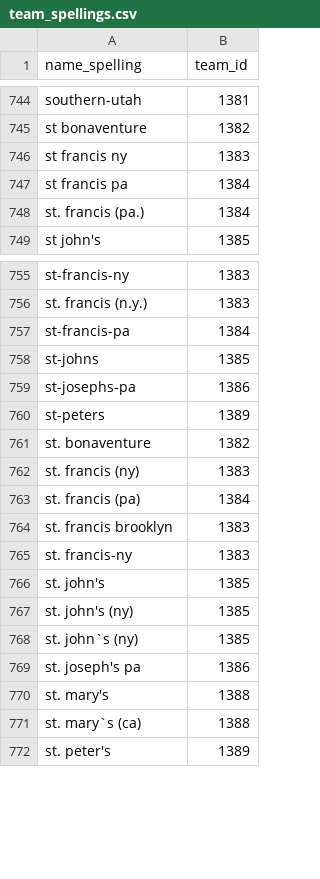
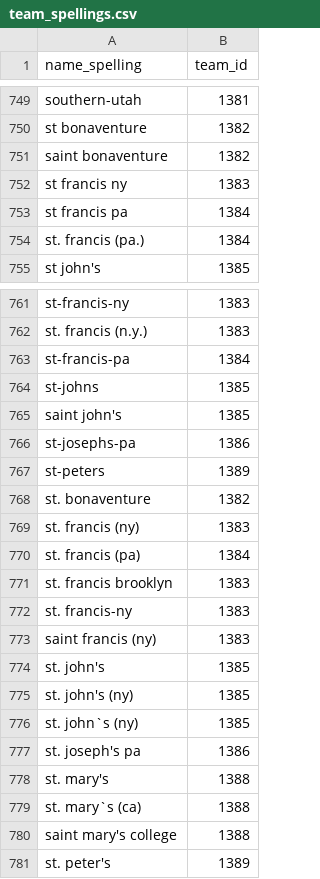
Before and after one commit to dhurley14/MarchMachineLearningMania, a CSV file: data_sources/team_spellings.csv, drawn as a sheet; only a part is shown, gaps mark what is left out; the diff covers the shown part only; the diff names each change by its address in the sheet, - before the commit and + after, or states it on an @@ line.

```diff
--- a/data_sources/team_spellings.csv
+++ b/data_sources/team_spellings.csv
+row 751: saint bonaventure | 1382
+row 765: saint john's | 1385
+row 773: saint francis (ny) | 1383
+row 780: saint mary's college | 1388
```
Also changed, not shown: 5 added rows elsewhere in this file.
